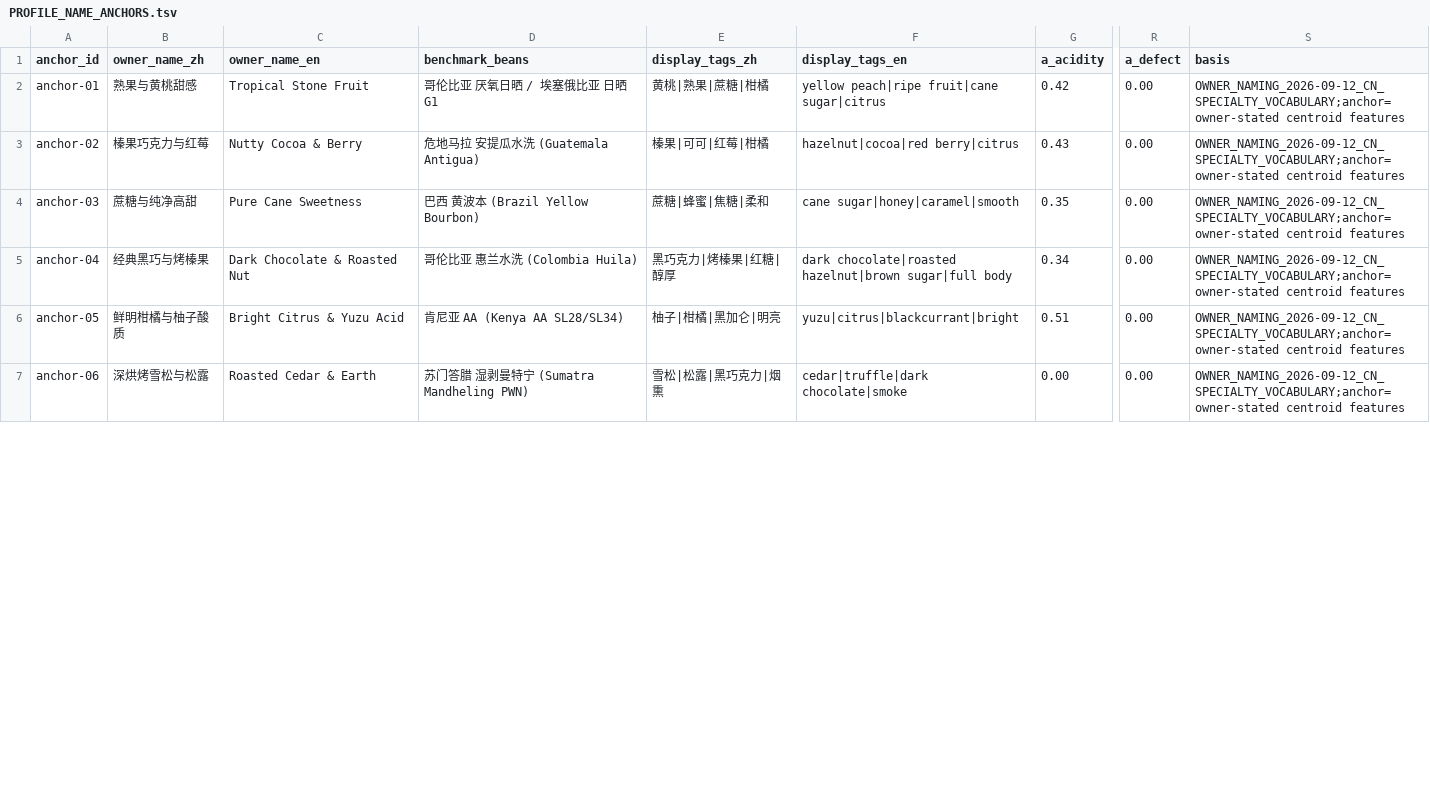
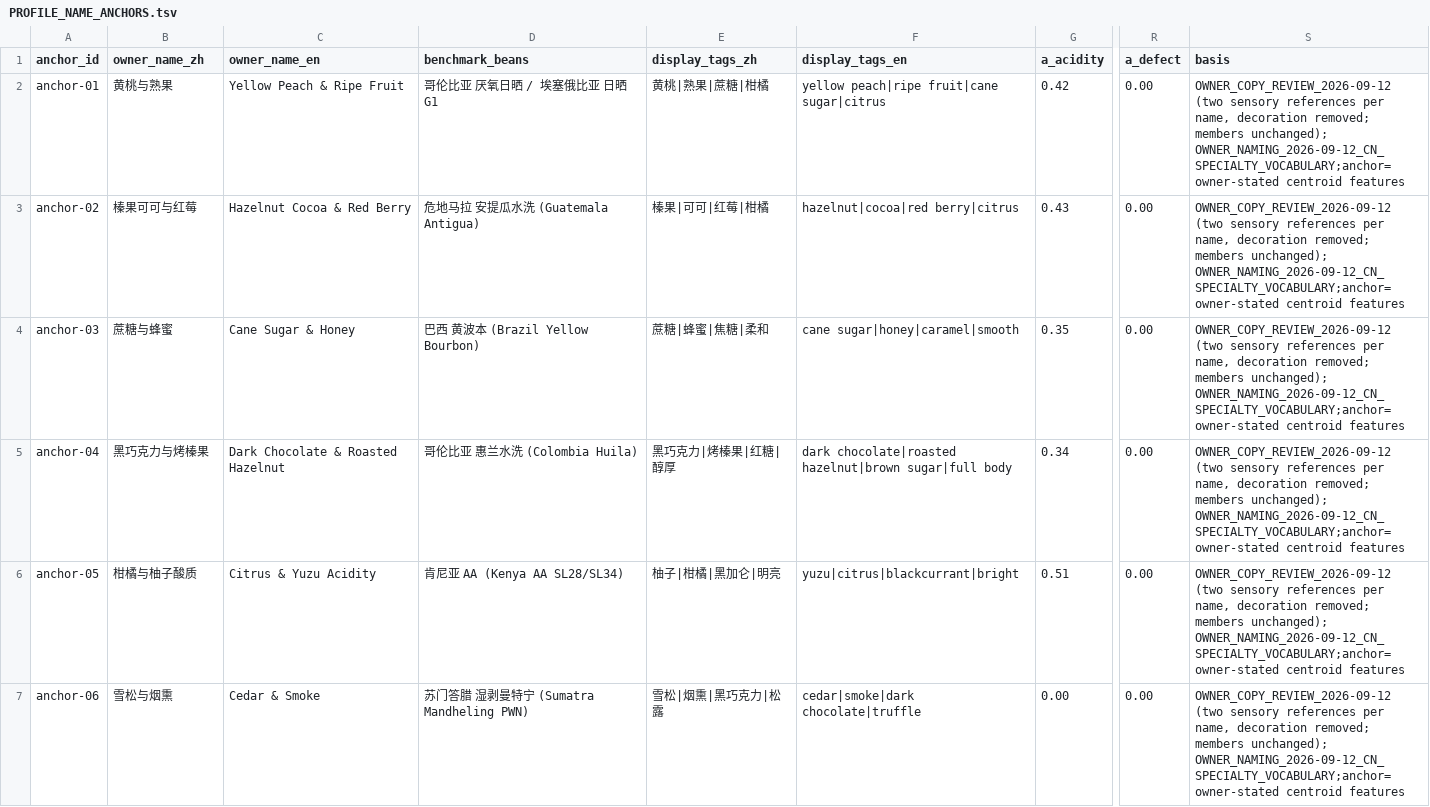
Before and after one commit to dpan538/coffee-flavor-research, a TSV file: db/data/product-vector-v1/PROFILE_NAME_ANCHORS.tsv, drawn as a sheet; only a part is shown, gaps mark what is left out; the diff covers the shown part only; the diff names each change by its address in the sheet, - before the commit and + after, or states it on an @@ line.

```diff
--- a/db/data/product-vector-v1/PROFILE_NAME_ANCHORS.tsv
+++ b/db/data/product-vector-v1/PROFILE_NAME_ANCHORS.tsv
-B2 (owner_name_zh): 熟果与黄桃甜感
+B2 (owner_name_zh): 黄桃与熟果
-C2 (owner_name_en): Tropical Stone Fruit
+C2 (owner_name_en): Yellow Peach & Ripe Fruit
-S2:S7 (basis): OWNER_NAMING_2026-09-12_CN_SPECIALTY_VOCABULARY;anchor=owner-stated centroid…
+S2:S7 (basis): OWNER_COPY_REVIEW_2026-09-12 (two sensory references per name, decoration removed; members unchanged); OWNER_NAMING_2026-09-12_CN_SPECIALTY_VOCABULARY;anchor=owner-stated centroid…
-B3 (owner_name_zh): 榛果巧克力与红莓
+B3 (owner_name_zh): 榛果可可与红莓
-C3 (owner_name_en): Nutty Cocoa & Berry
+C3 (owner_name_en): Hazelnut Cocoa & Red Berry
-B4 (owner_name_zh): 蔗糖与纯净高甜
+B4 (owner_name_zh): 蔗糖与蜂蜜
-C4 (owner_name_en): Pure Cane Sweetness
+C4 (owner_name_en): Cane Sugar & Honey
-B5 (owner_name_zh): 经典黑巧与烤榛果
+B5 (owner_name_zh): 黑巧克力与烤榛果
-C5 (owner_name_en): Dark Chocolate & Roasted Nut
+C5 (owner_name_en): Dark Chocolate & Roasted Hazelnut
-B6 (owner_name_zh): 鲜明柑橘与柚子酸质
+B6 (owner_name_zh): 柑橘与柚子酸质
-C6 (owner_name_en): Bright Citrus & Yuzu Acid
+C6 (owner_name_en): Citrus & Yuzu Acidity
-B7 (owner_name_zh): 深烘烤雪松与松露
+B7 (owner_name_zh): 雪松与烟熏
-C7 (owner_name_en): Roasted Cedar & Earth
+C7 (owner_name_en): Cedar & Smoke
-E7 (display_tags_zh): 雪松|松露|黑巧克力|烟熏
+E7 (display_tags_zh): 雪松|烟熏|黑巧克力|松露
-F7 (display_tags_en): cedar|truffle|dark chocolate|smoke
+F7 (display_tags_en): cedar|smoke|dark chocolate|truffle
```
Also changed, not shown: 41 edited cells elsewhere in this file, db/data/external-literature/uc_davis_coffee_center.claims.csv, db/data/product-vector-v1/CONCEPT_FLAVOR_TAGS.tsv, 32 other files.
